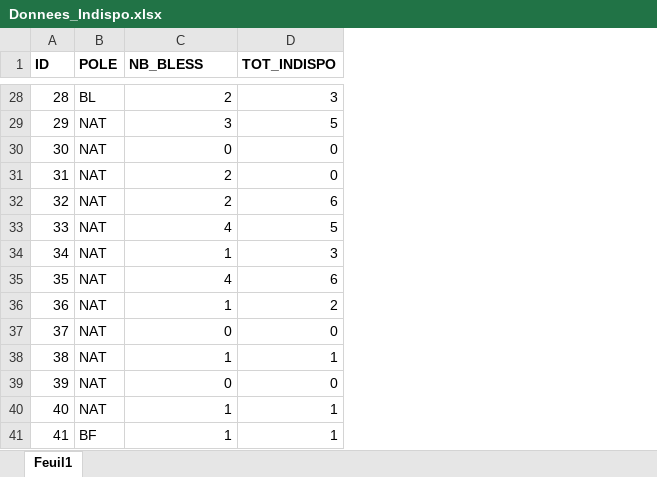
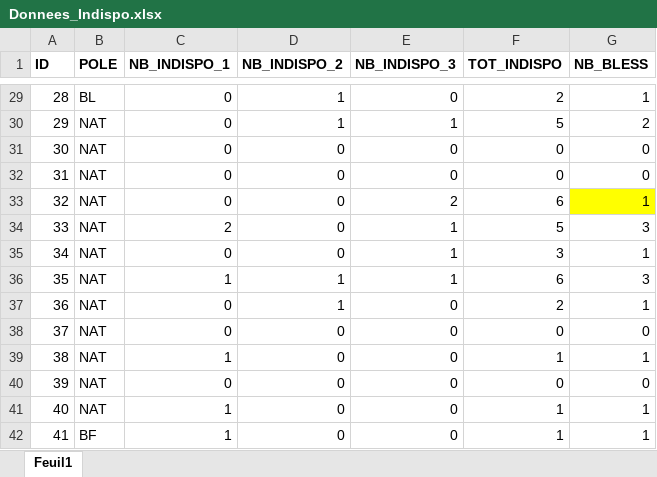
Before and after one commit to Thomas-Nivelet/Projet_CREPS, an Excel workbook: Donnees_Indispo.xlsx, sheet Feuil1, drawn as a sheet; only a part is shown, gaps mark what is left out; values as stored, in another font and other column widths than the file's, no borders; addresses are those after the commit; the diff covers the shown part only; the diff names each change by its address in the sheet, - before the commit and + after, or states it on an @@ line.

Commit message:
Excel sur les blessures (temps d'indispo) mis à jour!

```diff
--- a/Donnees_Indispo.xlsx (sheet Feuil1)
+++ b/Donnees_Indispo.xlsx (sheet Feuil1)
+column D (NB_INDISPO_2), rows 29-42: 1 | 1 | 0 | 0 | 0 | 0 | 0 | 1 | 1 | 0 | 0 | 0 | 0 | 0
+column E (NB_INDISPO_3), rows 29-42: 0 | 1 | 0 | 0 | 2 | 1 | 1 | 1 | 0 | 0 | 0 | 0 | 0 | 0
+column G (NB_BLESS), rows 29-42: 1 | 2 | 0 | 0 | 1 | 3 | 1 | 3 | 1 | 0 | 1 | 0 | 1 | 1
-C1: NB_BLESS
+C1: NB_INDISPO_1
-C29 (NB_INDISPO_1): 2
+C29 (NB_INDISPO_1): 0
-F29 (TOT_INDISPO): 3
+F29 (TOT_INDISPO): 2
-C30 (NB_INDISPO_1): 3
+C30 (NB_INDISPO_1): 0
-C32:C33 (NB_INDISPO_1): 2
+C32:C33 (NB_INDISPO_1): 0
-C34 (NB_INDISPO_1): 4
+C34 (NB_INDISPO_1): 2
-C35 (NB_INDISPO_1): 1
+C35 (NB_INDISPO_1): 0
-C36 (NB_INDISPO_1): 4
+C36 (NB_INDISPO_1): 1
-C37 (NB_INDISPO_1): 1
+C37 (NB_INDISPO_1): 0
```
Also changed, not shown: 32 added rows, 3 removed rows, 42 edited cells and row numbers in column A elsewhere in this sheet, formulas that keep their value.
